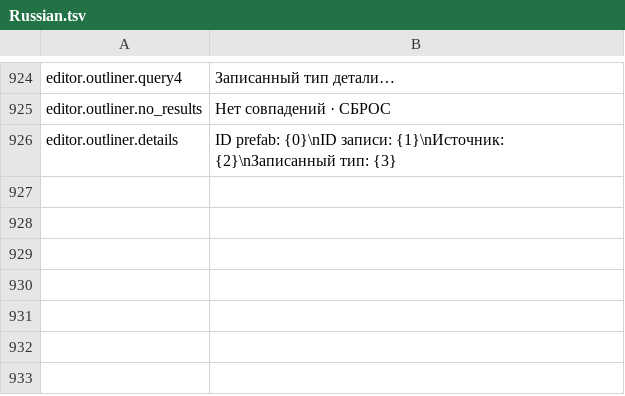
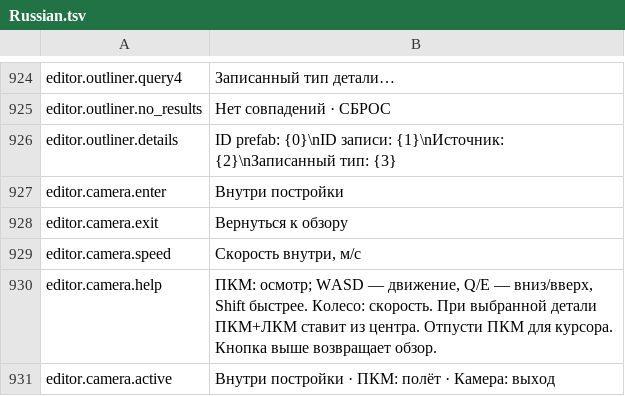
Before and after one commit to MaikiOS/BuildWorks, a TSV file: src/BuildWorks/Translations/Russian.tsv, drawn as a sheet; only a part is shown, gaps mark what is left out.

Commit message:
Add interior editor camera with center-ray placement

```diff
--- a/src/BuildWorks/Translations/Russian.tsv
+++ b/src/BuildWorks/Translations/Russian.tsv
@@ -926 +926,6 @@ editor.outliner.no_results	Нет совпадений · СБРОС
 editor.outliner.details	ID prefab: {0}\nID записи: {1}\nИсточник: {2}\nЗаписанный тип: {3}
+editor.camera.enter	Внутри постройки
+editor.camera.exit	Вернуться к обзору
+editor.camera.speed	Скорость внутри, м/с
+editor.camera.help	ПКМ: осмотр; WASD — движение, Q/E — вниз/вверх, Shift быстрее. Колесо: скорость. При выбранной детали ПКМ+ЛКМ ставит из центра. Отпусти ПКМ для курсора. Кнопка выше возвращает обзор.
+editor.camera.active	Внутри постройки · ПКМ: полёт · Камера: выход
```
Also changed, not shown: src/BuildWorks/Translations/English.tsv, 15 other files.
